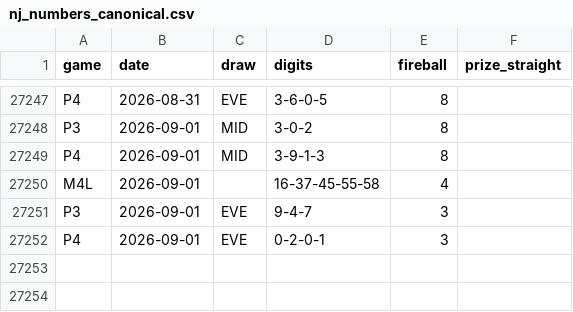
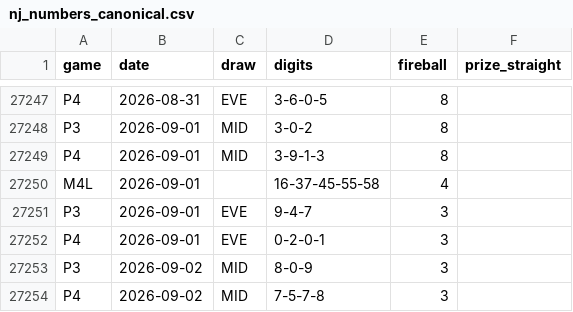
Before and after one commit to daaxelv/pick3-stats, a CSV file: data/nj_numbers_canonical.csv, drawn as a sheet; only a part is shown, gaps mark what is left out; the diff names each change by its address in the sheet, - before the commit and + after, or states it on an @@ line.

```diff
--- a/data/nj_numbers_canonical.csv
+++ b/data/nj_numbers_canonical.csv
+row 27253: P3 | 2026-09-02 | MID | 8-0-9 | 3
+row 27254: P4 | 2026-09-02 | MID | 7-5-7-8 | 3
```
